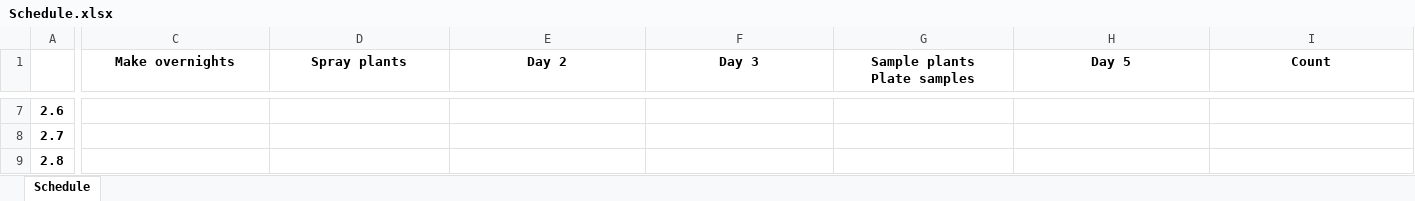
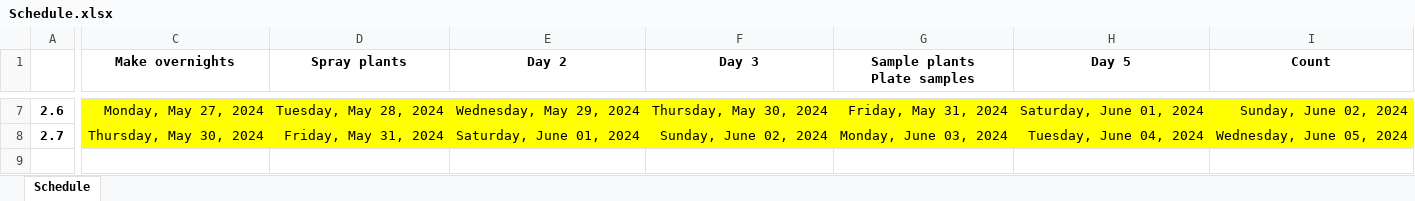
Before and after one commit to Hendry-Lab/pseud_epi_growth, an Excel workbook: Schedule.xlsx, sheet Schedule, drawn as a sheet; only a part is shown, gaps mark what is left out; values as stored, in another font and other column widths than the file's, no borders; rows hold the shown columns only; the diff covers the shown part only; the diff names each change by its address in the sheet, - before the commit and + after, or states it on an @@ line.

```diff
--- a/Schedule.xlsx (sheet Schedule)
+++ b/Schedule.xlsx (sheet Schedule)
-C7 (Make overnights): (empty)
+C7 (Make overnights): Monday, May 27, 2024
-C7:I8 fill: none
+C7:I8 fill: #FFFF00
-D7 (Spray plants): (empty)
+D7 (Spray plants): Tuesday, May 28, 2024
-E7 (Day 2): (empty)
+E7 (Day 2): Wednesday, May 29, 2024
-F7 (Day 3): (empty)
+F7 (Day 3): Thursday, May 30, 2024
-G7 (Sample plants Plate samples): (empty)
+G7 (Sample plants Plate samples): Friday, May 31, 2024
-H7 (Day 5): (empty)
+H7 (Day 5): Saturday, June 01, 2024
-I7 (Count): (empty)
+I7 (Count): Sunday, June 02, 2024
-C8 (Make overnights): (empty)
+C8 (Make overnights): Thursday, May 30, 2024
-D8 (Spray plants): (empty)
+D8 (Spray plants): Friday, May 31, 2024
-E8 (Day 2): (empty)
+E8 (Day 2): Saturday, June 01, 2024
-F8 (Day 3): (empty)
+F8 (Day 3): Sunday, June 02, 2024
-G8 (Sample plants Plate samples): (empty)
+G8 (Sample plants Plate samples): Monday, June 03, 2024
-H8 (Day 5): (empty)
+H8 (Day 5): Tuesday, June 04, 2024
-I8 (Count): (empty)
+I8 (Count): Wednesday, June 05, 2024
-row 9: 2.8
```
Also changed, not shown: 26 edited cells and cell formats elsewhere in this sheet, 1 other file.
